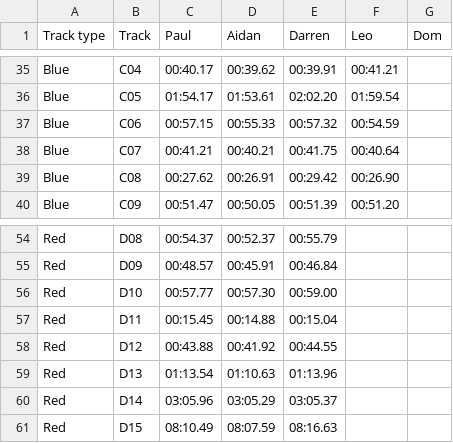
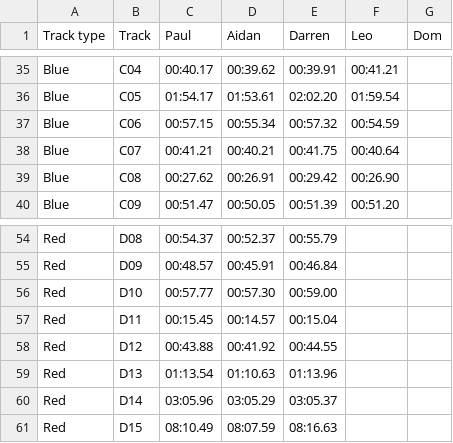
Before and after one commit to deambulatory/scores, a CSV file: data.csv, drawn as a sheet; only a part is shown, gaps mark what is left out.

```diff
--- a/data.csv
+++ b/data.csv
@@ -36,3 +36,3 @@ Blue,C04,00:40.17,00:39.62,00:39.91,00:41.21,
 Blue,C05,01:54.17,01:53.61,02:02.20,01:59.54,
-Blue,C06,00:57.15,00:55.33,00:57.32,00:54.59,
+Blue,C06,00:57.15,00:55.34,00:57.32,00:54.59,
 Blue,C07,00:41.21,00:40.21,00:41.75,00:40.64,
@@ -56,3 +56,3 @@ Red,D09,00:48.57,00:45.91,00:46.84,,
 Red,D10,00:57.77,00:57.30,00:59.00,,
-Red,D11,00:15.45,00:14.88,00:15.04,,
+Red,D11,00:15.45,00:14.57,00:15.04,,
 Red,D12,00:43.88,00:41.92,00:44.55,,
```
Also changed, not shown: 1 other file.
